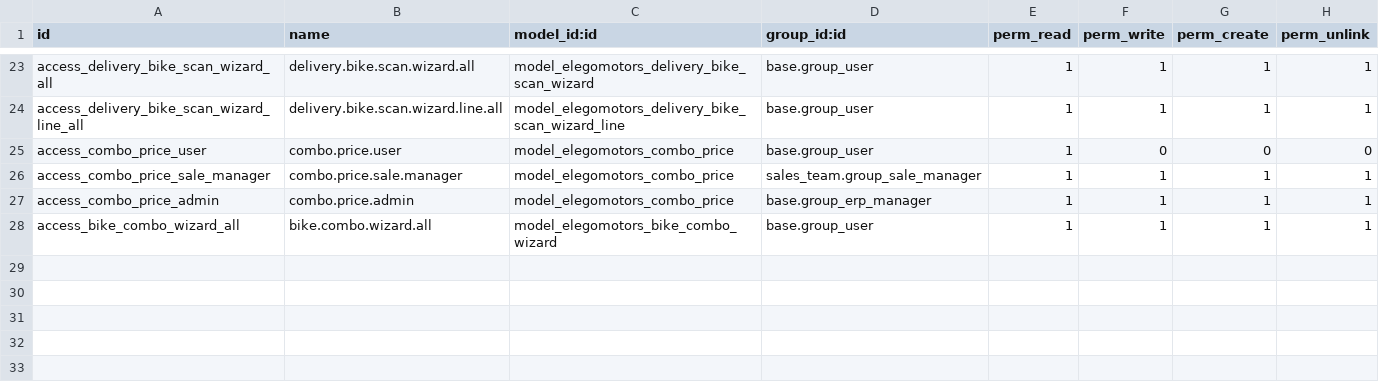
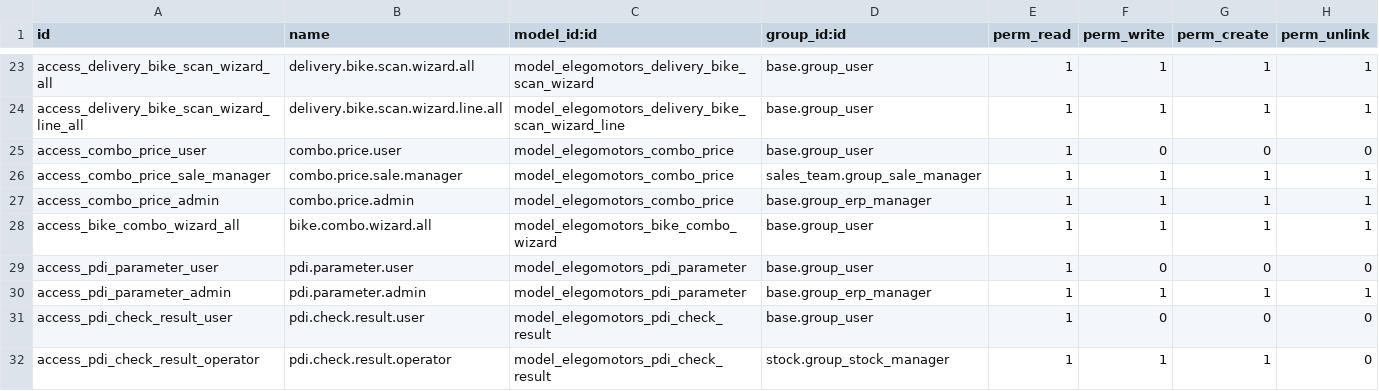
Before and after one commit to ElegoMotorsP/Elego, a CSV file: custom_modules/elegomotors_setup/security/ir.model.access.csv, drawn as a sheet; only a part is shown, gaps mark what is left out.

```diff
--- a/custom_modules/elegomotors_setup/security/ir.model.access.csv
+++ b/custom_modules/elegomotors_setup/security/ir.model.access.csv
@@ -28 +28,5 @@ access_combo_price_admin,combo.price.admin,model_elegomotors_combo_price,base.gr
 access_bike_combo_wizard_all,bike.combo.wizard.all,model_elegomotors_bike_combo_wizard,base.group_user,1,1,1,1
+access_pdi_parameter_user,pdi.parameter.user,model_elegomotors_pdi_parameter,base.group_user,1,0,0,0
+access_pdi_parameter_admin,pdi.parameter.admin,model_elegomotors_pdi_parameter,base.group_erp_manager,1,1,1,1
+access_pdi_check_result_user,pdi.check.result.user,model_elegomotors_pdi_check_result,base.group_user,1,0,0,0
+access_pdi_check_result_operator,pdi.check.result.operator,model_elegomotors_pdi_check_result,stock.group_stock_manager,1,1,1,0
```
Also changed, not shown: 12 other files.
